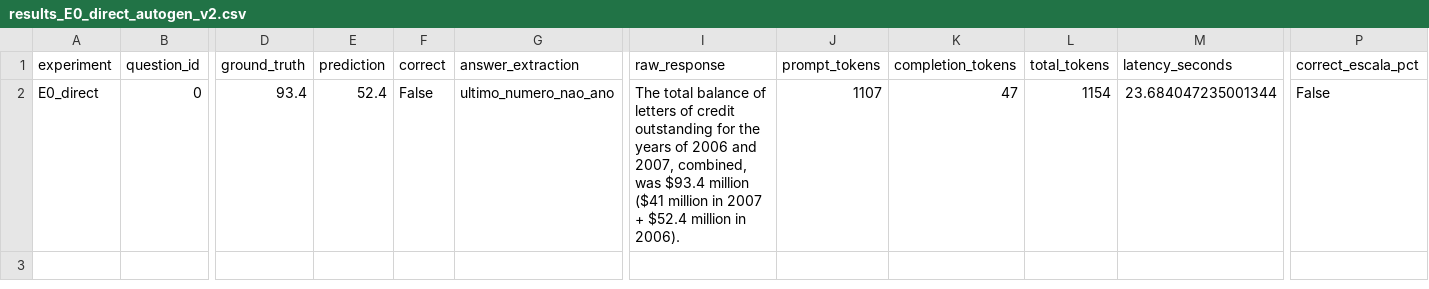
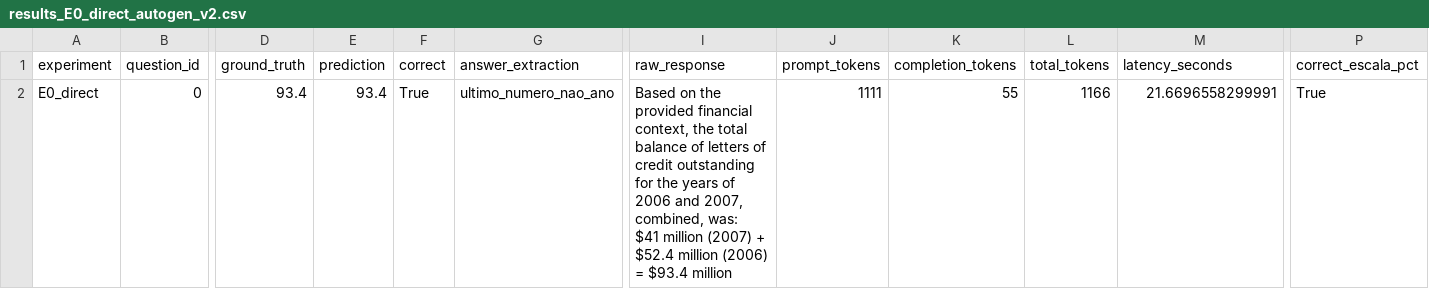
Before and after one commit to FNakano/Experimentos-Marco, a CSV file: E0/results_E0_direct_autogen_v2.csv, drawn as a sheet; only a part is shown, gaps mark what is left out; ↵ is a line break in a cell; the diff names each change by its address in the sheet, - before the commit and + after, or states it on an @@ line.

```diff
--- a/E0/results_E0_direct_autogen_v2.csv
+++ b/E0/results_E0_direct_autogen_v2.csv
-E2 (prediction): 52.4
+E2 (prediction): 93.4
-F2 (correct): False
+F2 (correct): True
-I2 (raw_response): The total balance of letters of credit outstanding for the years of 2006 and 2007, combined, was $93.4 million ($41 million in 2007 + $52.4 million in 2006).
+I2 (raw_response): Based on the provided financial context, the total balance of letters of credit outstanding for the years of 2006 and 2007, combined, was: ↵ $41 million (2007) + $52.4 million (2006) = $93.4 million
-J2 (prompt_tokens): 1107
+J2 (prompt_tokens): 1111
-K2 (completion_tokens): 47
+K2 (completion_tokens): 55
-L2 (total_tokens): 1154
+L2 (total_tokens): 1166
-M2 (latency_seconds): 23.684047235001344
+M2 (latency_seconds): 21.6696558299991
-P2 (correct_escala_pct): False
+P2 (correct_escala_pct): True
```
Also changed, not shown: E0/results_E0_direct_autogen_v2_metricas.csv, 4 other files.
